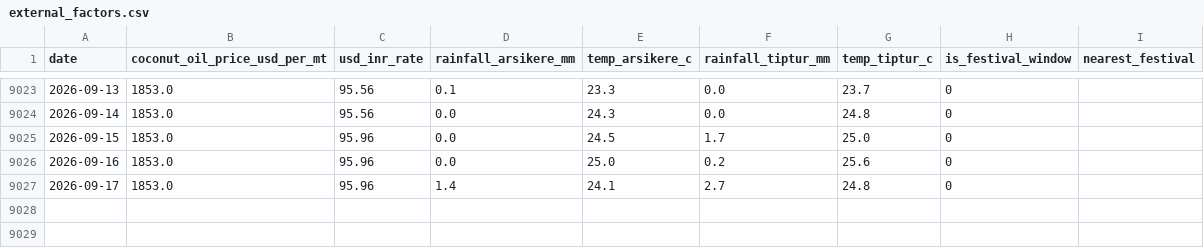
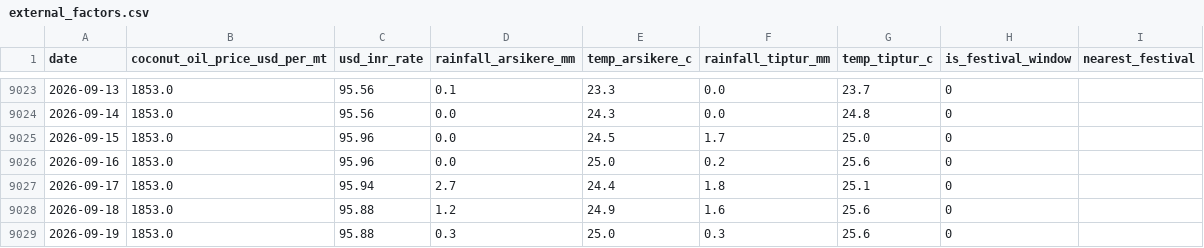
Before and after one commit to SuhasGT-tech/Predictor, a CSV file: data/external_factors.csv, drawn as a sheet; only a part is shown, gaps mark what is left out.

```diff
--- a/data/external_factors.csv
+++ b/data/external_factors.csv
@@ -9026,2 +9026,4 @@ date,coconut_oil_price_usd_per_mt,usd_inr_rate,rainfall_arsikere_mm,temp_arsiker
 2026-09-16,1853.0,95.96,0.0,25.0,0.2,25.6,0,
-2026-09-17,1853.0,95.96,1.4,24.1,2.7,24.8,0,
+2026-09-17,1853.0,95.94,2.7,24.4,1.8,25.1,0,
+2026-09-18,1853.0,95.88,1.2,24.9,1.6,25.6,0,
+2026-09-19,1853.0,95.88,0.3,25.0,0.3,25.6,0,
```
Also changed, not shown: 2 other files.
